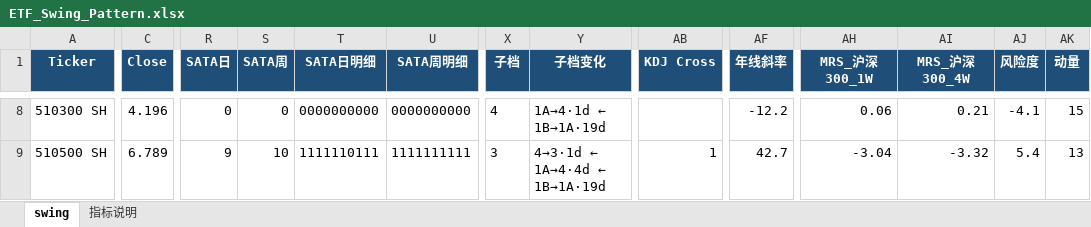
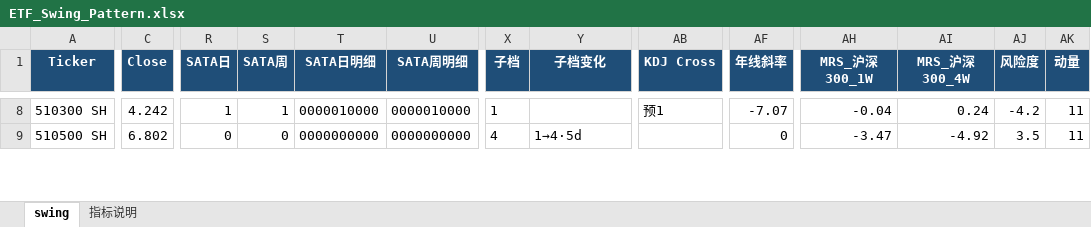
Before and after one commit to jibom/swing-pattern, an Excel workbook: ETF_Swing_Pattern.xlsx, sheet swing, drawn as a sheet; only a part is shown, gaps mark what is left out; values as stored, in another font and other column widths than the file's, no borders; the diff covers the shown part only; the diff names each change by its address in the sheet, - before the commit and + after, or states it on an @@ line.

```diff
--- a/ETF_Swing_Pattern.xlsx (sheet swing)
+++ b/ETF_Swing_Pattern.xlsx (sheet swing)
-C8 (Close): 4.196
+C8 (Close): 4.242
-R8 (SATA日): 0
+R8 (SATA日): 1
-S8 (SATA周): 0
+S8 (SATA周): 1
-T8 (SATA日明细): 0000000000
+T8 (SATA日明细): 0000010000
-U8 (SATA周明细): 0000000000
+U8 (SATA周明细): 0000010000
-X8 (子档): 4
+X8 (子档): 1
-Y8 (子档变化): 1A→4·1d ← 1B→1A·19d
+Y8 (子档变化): (empty)
-AB8 (KDJ Cross): (empty)
+AB8 (KDJ Cross): 预1
-AF8 (年线斜率): -12.2
+AF8 (年线斜率): -7.07
-AH8 (MRS_沪深300_1W): 0.06
+AH8 (MRS_沪深300_1W): -0.04
-AI8 (MRS_沪深300_4W): 0.21
+AI8 (MRS_沪深300_4W): 0.24
-AJ8 (风险度): -4.1
+AJ8 (风险度): -4.2
-AK8 (动量): 15
+AK8 (动量): 11
-C9 (Close): 6.789
+C9 (Close): 6.802
-R9 (SATA日): 9
+R9 (SATA日): 0
-S9 (SATA周): 10
+S9 (SATA周): 0
-T9 (SATA日明细): 1111110111
+T9 (SATA日明细): 0000000000
-U9 (SATA周明细): 1111111111
+U9 (SATA周明细): 0000000000
-X9 (子档): 3
+X9 (子档): 4
-Y9 (子档变化): 4→3·1d ← 1A→4·4d ← 1B→1A·19d
+Y9 (子档变化): 1→4·5d
-AB9 (KDJ Cross): 1
+AB9 (KDJ Cross): (empty)
-AF9 (年线斜率): 42.7
+AF9 (年线斜率): 0
-AH9 (MRS_沪深300_1W): -3.04
+AH9 (MRS_沪深300_1W): -3.47
-AI9 (MRS_沪深300_4W): -3.32
+AI9 (MRS_沪深300_4W): -4.92
-AJ9 (风险度): 5.4
+AJ9 (风险度): 3.5
-AK9 (动量): 13
+AK9 (动量): 11
```
Also changed, not shown: 1 added row, 1 removed row and 646 edited cells elsewhere in this sheet, sheet 指标说明, A_Swing_Pattern.xlsx, HK_Swing_Pattern.xlsx, 1 other file.
